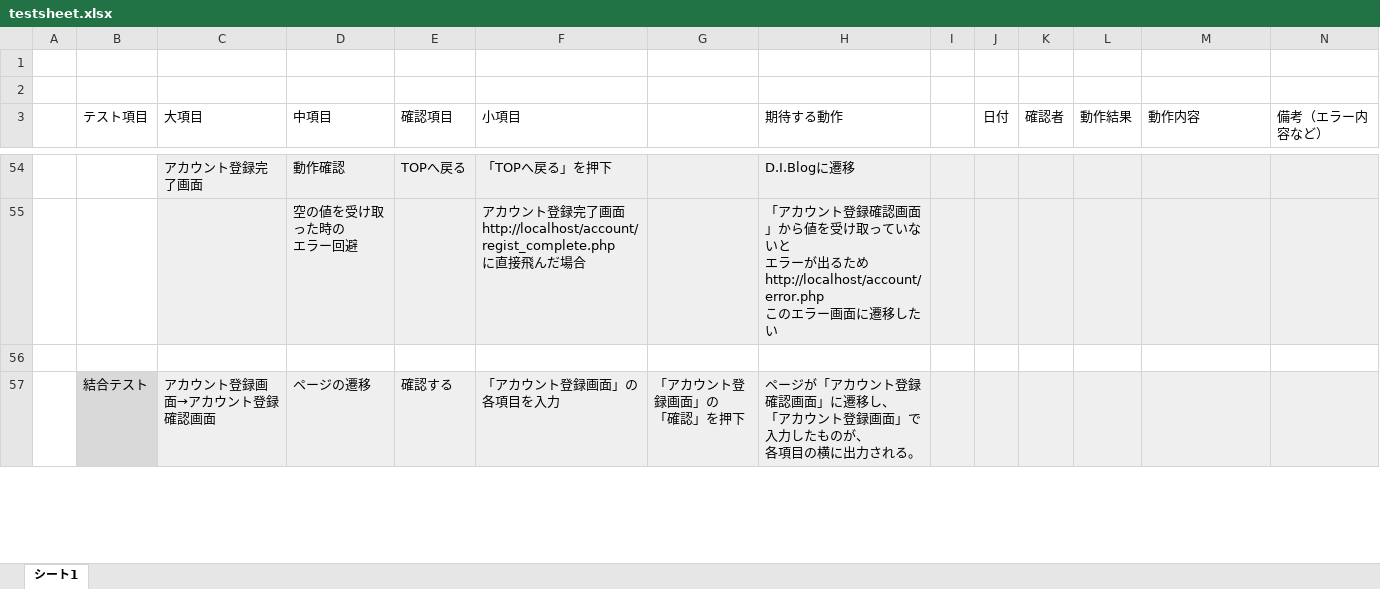
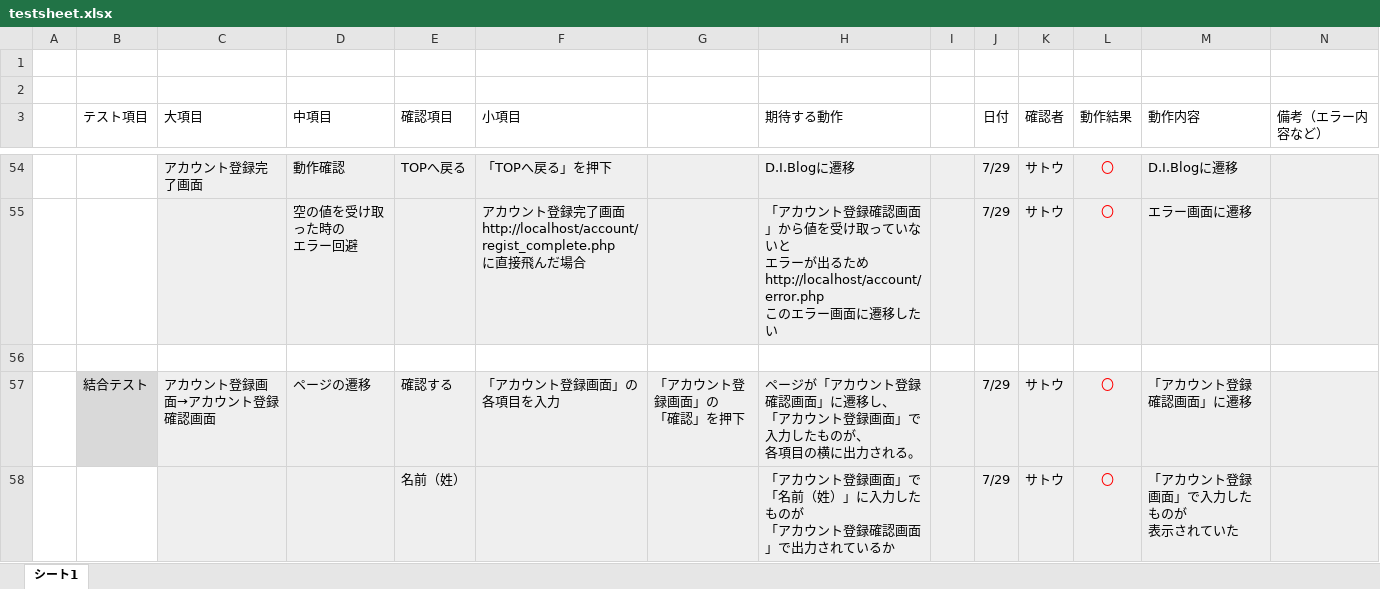
Before and after one commit to ren0555/account, an Excel workbook: テストケース/testsheet.xlsx, sheet シート1, drawn as a sheet; only a part is shown, gaps mark what is left out; values as stored, in another font and other column widths than the file's, no borders; charts and pictures not drawn; removed rows and columns are numbered as before the commit, all else as after; ↵ is a line break in a cell; the diff covers the shown part only; the diff names each change by its address in the sheet, - before the commit and + after, or states it on an @@ line.

```diff
--- a/テストケース/testsheet.xlsx (sheet シート1)
+++ b/テストケース/testsheet.xlsx (sheet シート1)
-J54 (日付): (empty)
+J54 (日付): 7/29
-K54 (確認者): (empty)
+K54 (確認者): サトウ
-L54 (動作結果): (empty)
+L54 (動作結果): 〇
-M54 (動作内容): (empty)
+M54 (動作内容): D.I.Blogに遷移
-row 55:  |  |  | 空の値を受け取った時の ↵ エラー回避 |  | アカウント登録完了画面 ↵ http://localhost/account/regist_complete.php ↵ に直接飛んだ場合 |  | 「アカウント登録確認画面」から値を受け取っていないと ↵ エラーが出るため ↵ http://localhost/account/error.php ↵ このエラー画面に遷移したい
+row 55:  |  |  | 空の値を受け取った時の ↵ エラー回避 |  | アカウント登録完了画面 ↵ http://localhost/account/regist_complete.php ↵ に直接飛んだ場合 |  | 「アカウント登録確認画面」から値を受け取っていないと ↵ エラーが出るため ↵ http://localhost/account/error.php ↵ このエラー画面に遷移したい |  | 7/29 | サトウ | 〇 | エラー画面に遷移
-J57 (日付): (empty)
+J57 (日付): 7/29
-K57 (確認者): (empty)
+K57 (確認者): サトウ
-L57 (動作結果): (empty)
+L57 (動作結果): 〇
-M57 (動作内容): (empty)
+M57 (動作内容): 「アカウント登録確認画面」に遷移
+row 58:  |  |  |  | 名前（姓） |  |  | 「アカウント登録画面」で「名前（姓）」に入力したものが ↵ 「アカウント登録確認画面」で出力されているか |  | 7/29 | サトウ | 〇 | 「アカウント登録画面」で入力したものが ↵ 表示されていた
```
Also changed, not shown: 86 added rows, 74 removed rows and 13 edited cells elsewhere in this sheet.
